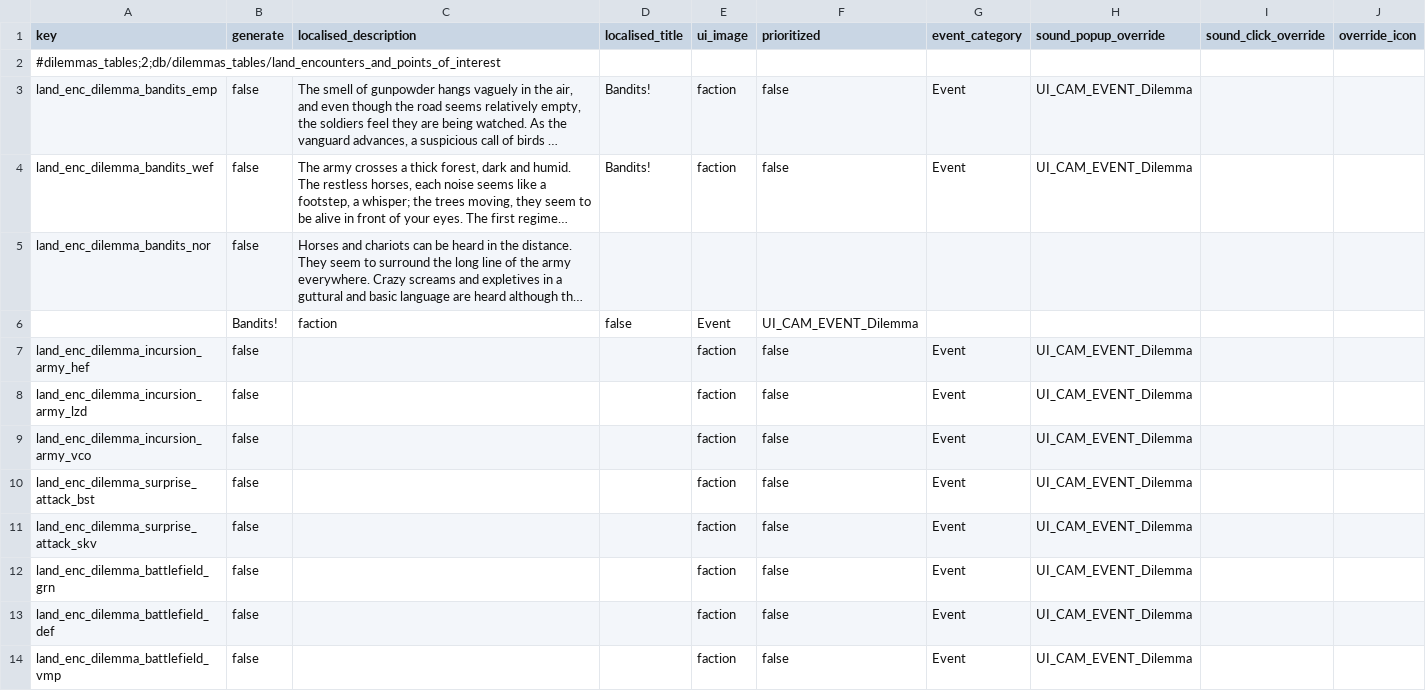
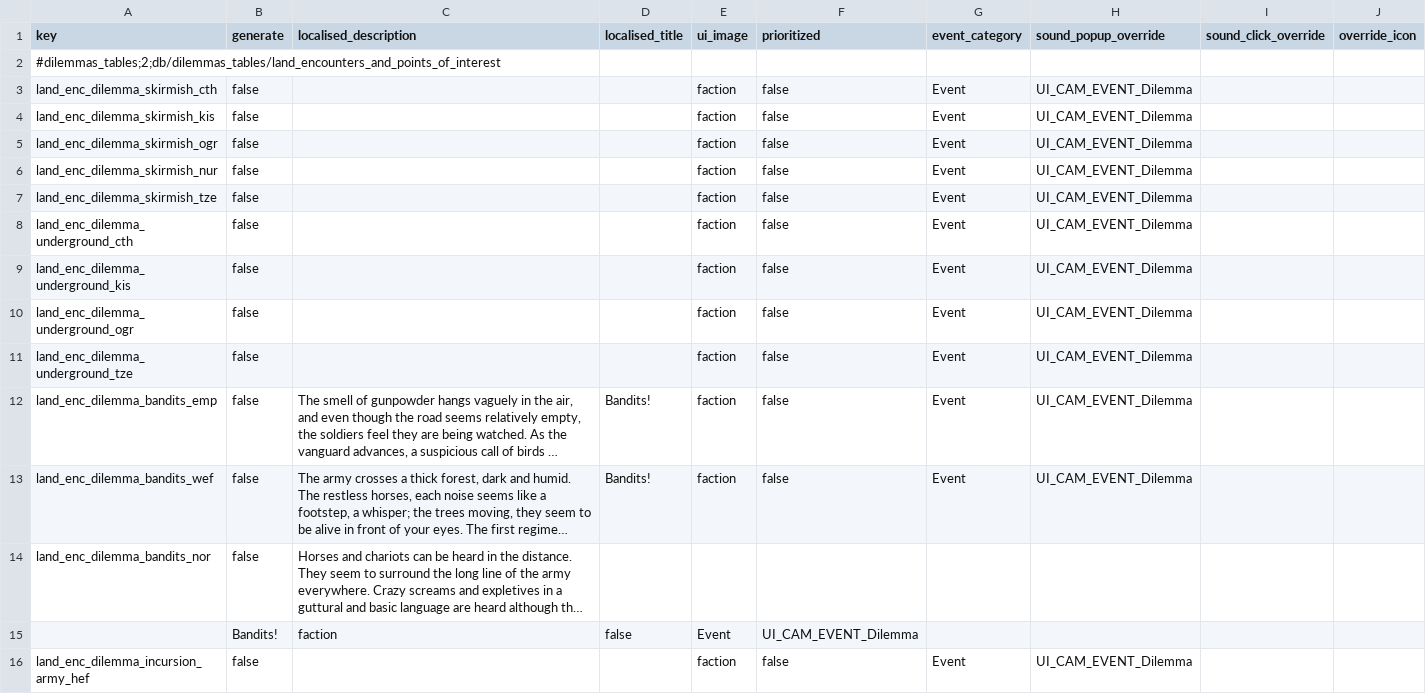
Before and after one commit to kibarrarra/tw3_land_encounters_and_points_of_interest, a TSV file: db/dilemmas_tables/land_encounters_and_points_of_interest.tsv, drawn as a sheet; only a part is shown; the shorter side is filled out with more unchanged rows; long unchanged cells end in …; the diff names each change by its address in the sheet, - before the commit and + after, or states it on an @@ line.

```diff
--- a/db/dilemmas_tables/land_encounters_and_points_of_interest.tsv
+++ b/db/dilemmas_tables/land_encounters_and_points_of_interest.tsv
+row 3: land_enc_dilemma_skirmish_cth | false |  |  | faction | false | Event | UI_CAM_EVENT_Dilemma
+row 4: land_enc_dilemma_skirmish_kis | false |  |  | faction | false | Event | UI_CAM_EVENT_Dilemma
+row 5: land_enc_dilemma_skirmish_ogr | false |  |  | faction | false | Event | UI_CAM_EVENT_Dilemma
+row 6: land_enc_dilemma_skirmish_nur | false |  |  | faction | false | Event | UI_CAM_EVENT_Dilemma
+row 7: land_enc_dilemma_skirmish_tze | false |  |  | faction | false | Event | UI_CAM_EVENT_Dilemma
+row 8: land_enc_dilemma_underground_cth | false |  |  | faction | false | Event | UI_CAM_EVENT_Dilemma
+row 9: land_enc_dilemma_underground_kis | false |  |  | faction | false | Event | UI_CAM_EVENT_Dilemma
+row 10: land_enc_dilemma_underground_ogr | false |  |  | faction | false | Event | UI_CAM_EVENT_Dilemma
+row 11: land_enc_dilemma_underground_tze | false |  |  | faction | false | Event | UI_CAM_EVENT_Dilemma
```
Also changed, not shown: db/cdir_events_dilemma_option_junctions_tables/land_encounters_and_points_of_interest.tsv, db/cdir_events_dilemma_payloads_tables/land_encounters_and_points_of_interest.tsv, 30 other files.
